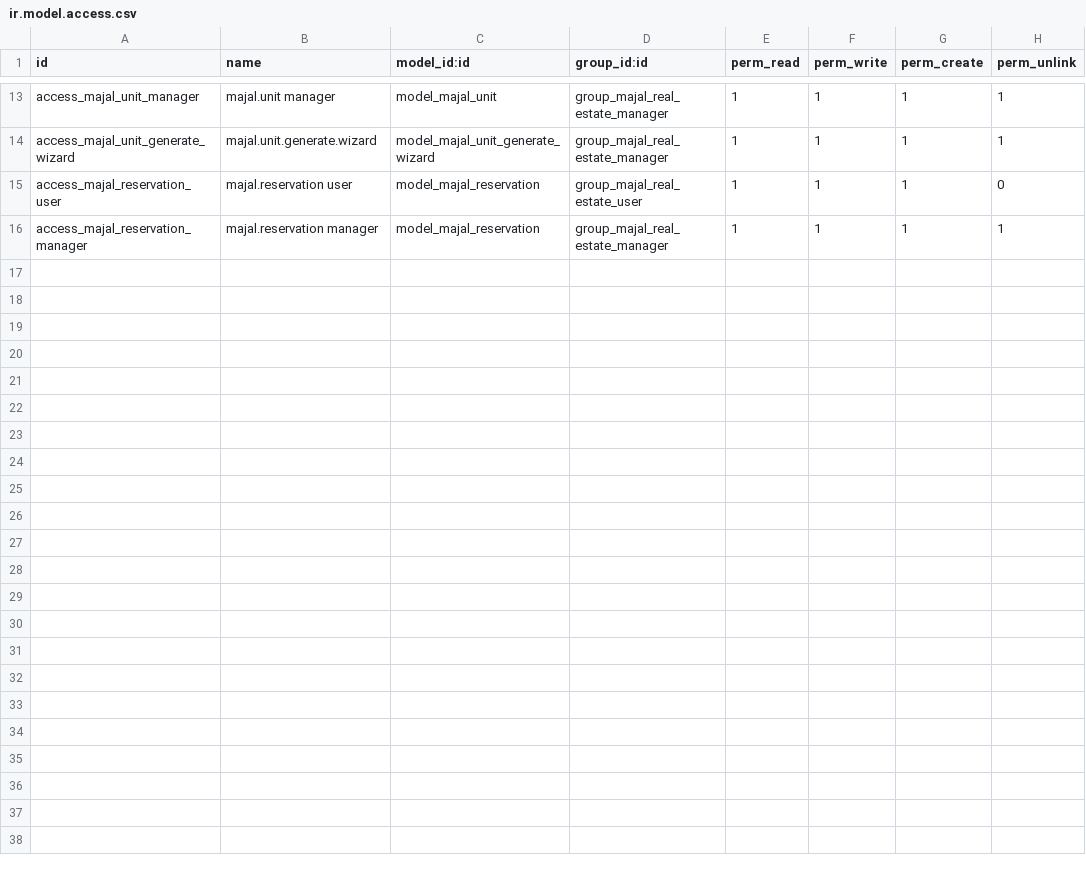
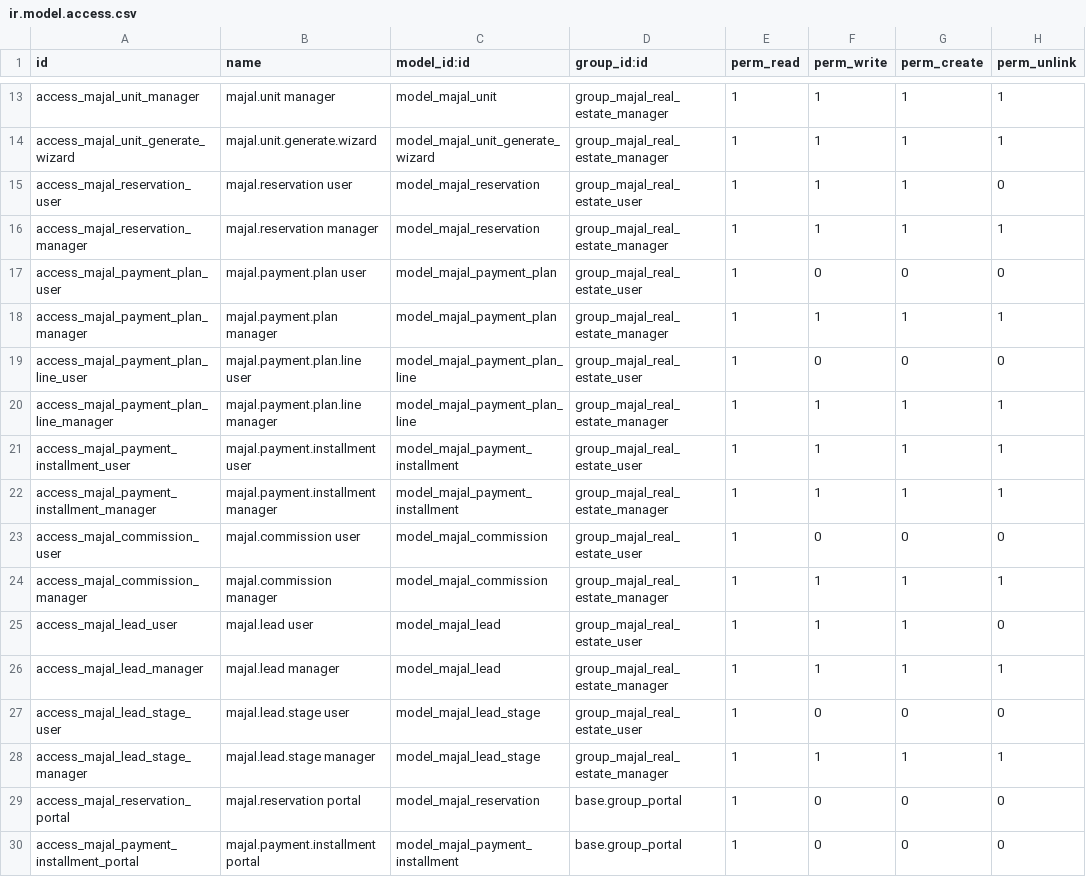
Before and after one commit to Mohamed95Amer/Mohamed95Amer, a CSV file: construction-erp/custom-addons/majal_real_estate/security/ir.model.access.csv, drawn as a sheet; only a part is shown, gaps mark what is left out.

```diff
--- a/construction-erp/custom-addons/majal_real_estate/security/ir.model.access.csv
+++ b/construction-erp/custom-addons/majal_real_estate/security/ir.model.access.csv
@@ -16 +16,15 @@ access_majal_reservation_user,majal.reservation user,model_majal_reservation,gro
 access_majal_reservation_manager,majal.reservation manager,model_majal_reservation,group_majal_real_estate_manager,1,1,1,1
+access_majal_payment_plan_user,majal.payment.plan user,model_majal_payment_plan,group_majal_real_estate_user,1,0,0,0
+access_majal_payment_plan_manager,majal.payment.plan manager,model_majal_payment_plan,group_majal_real_estate_manager,1,1,1,1
+access_majal_payment_plan_line_user,majal.payment.plan.line user,model_majal_payment_plan_line,group_majal_real_estate_user,1,0,0,0
+access_majal_payment_plan_line_manager,majal.payment.plan.line manager,model_majal_payment_plan_line,group_majal_real_estate_manager,1,1,1,1
+access_majal_payment_installment_user,majal.payment.installment user,model_majal_payment_installment,group_majal_real_estate_user,1,1,1,1
+access_majal_payment_installment_manager,majal.payment.installment manager,model_majal_payment_installment,group_majal_real_estate_manager,1,1,1,1
+access_majal_commission_user,majal.commission user,model_majal_commission,group_majal_real_estate_user,1,0,0,0
+access_majal_commission_manager,majal.commission manager,model_majal_commission,group_majal_real_estate_manager,1,1,1,1
+access_majal_lead_user,majal.lead user,model_majal_lead,group_majal_real_estate_user,1,1,1,0
+access_majal_lead_manager,majal.lead manager,model_majal_lead,group_majal_real_estate_manager,1,1,1,1
+access_majal_lead_stage_user,majal.lead.stage user,model_majal_lead_stage,group_majal_real_estate_user,1,0,0,0
+access_majal_lead_stage_manager,majal.lead.stage manager,model_majal_lead_stage,group_majal_real_estate_manager,1,1,1,1
+access_majal_reservation_portal,majal.reservation portal,model_majal_reservation,base.group_portal,1,0,0,0
+access_majal_payment_installment_portal,majal.payment.installment portal,model_majal_payment_installment,base.group_portal,1,0,0,0
```
Also changed, not shown: 26 other files.
